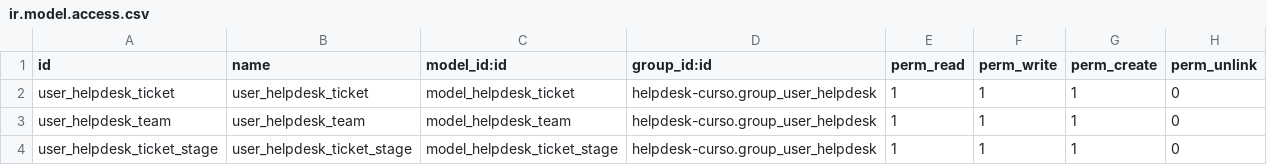
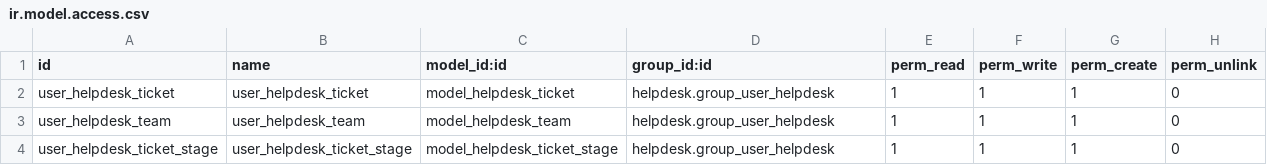
Before and after one commit to jordigarriga/helpdesk, a CSV file: security/ir.model.access.csv, drawn as a sheet.

```diff
--- a/security/ir.model.access.csv
+++ b/security/ir.model.access.csv
@@ -1,4 +1,4 @@
 id,name,model_id:id,group_id:id,perm_read,perm_write,perm_create,perm_unlink
-user_helpdesk_ticket,user_helpdesk_ticket,model_helpdesk_ticket,helpdesk-curso.group_user_helpdesk,1,1,1,0
-user_helpdesk_team,user_helpdesk_team,model_helpdesk_team,helpdesk-curso.group_user_helpdesk,1,1,1,0
-user_helpdesk_ticket_stage,user_helpdesk_ticket_stage,model_helpdesk_ticket_stage,helpdesk-curso.group_user_helpdesk,1,1,1,0
+user_helpdesk_ticket,user_helpdesk_ticket,model_helpdesk_ticket,helpdesk.group_user_helpdesk,1,1,1,0
+user_helpdesk_team,user_helpdesk_team,model_helpdesk_team,helpdesk.group_user_helpdesk,1,1,1,0
+user_helpdesk_ticket_stage,user_helpdesk_ticket_stage,model_helpdesk_ticket_stage,helpdesk.group_user_helpdesk,1,1,1,0
```
Also changed, not shown: 3 other files.
